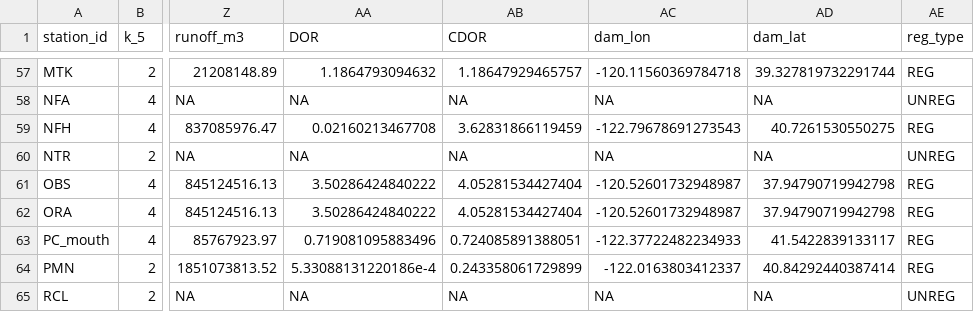
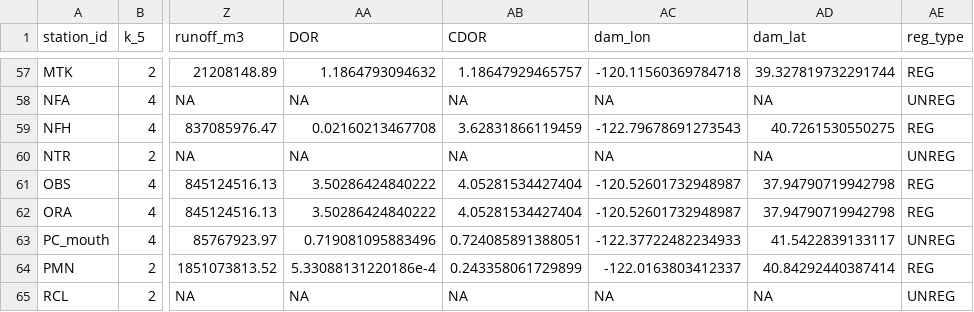
Before and after one commit to ucd-cws/streamtemp_classification, a CSV file: output/12b_all_data_k_deg_reg.csv, drawn as a sheet; only a part is shown, gaps mark what is left out; the diff names each change by its address in the sheet, - before the commit and + after, or states it on an @@ line.

```diff
--- a/output/12b_all_data_k_deg_reg.csv
+++ b/output/12b_all_data_k_deg_reg.csv
-AE63 (reg_type): REG
+AE63 (reg_type): UNREG
```
Also changed, not shown: output/12b_all_data_k_no_dam_dor.csv, output/12b_dam_data_k_dor_only.csv, 2 other files.
